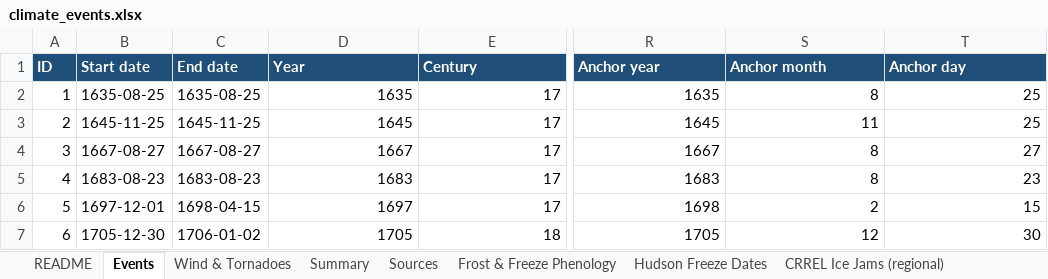
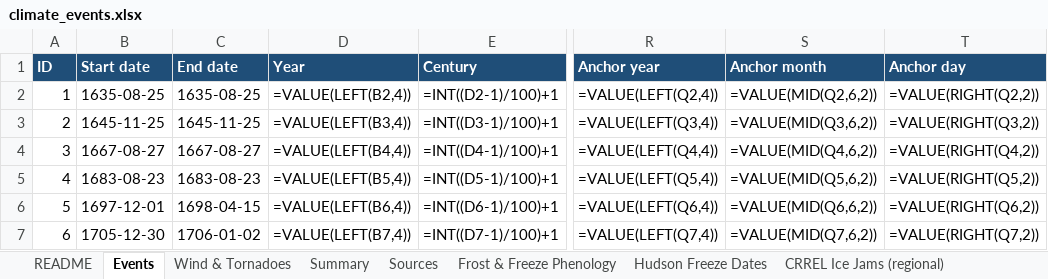
Before and after one commit to nyhilltowners/explore-the-hilltowns, an Excel workbook: data/climate_events.xlsx, sheet Events, drawn as a sheet; only a part is shown, gaps mark what is left out; values as stored, in another font and other column widths than the file's, no borders; formulas without a stored value are shown as written; charts and pictures not drawn; the diff covers the shown part only; the diff names each change by its address in the sheet, - before the commit and + after, or states it on an @@ line.

```diff
--- a/data/climate_events.xlsx (sheet Events)
+++ b/data/climate_events.xlsx (sheet Events)
-D2 (Year): 1635
+D2 (Year): =VALUE(LEFT(B2,4))
-E2 (Century): 17
+E2 (Century): =INT((D2-1)/100)+1
-R2 (Anchor year): 1635
+R2 (Anchor year): =VALUE(LEFT(Q2,4))
-S2 (Anchor month): 8
+S2 (Anchor month): =VALUE(MID(Q2,6,2))
-T2 (Anchor day): 25
+T2 (Anchor day): =VALUE(RIGHT(Q2,2))
-D3 (Year): 1645
+D3 (Year): =VALUE(LEFT(B3,4))
-E3 (Century): 17
+E3 (Century): =INT((D3-1)/100)+1
-R3 (Anchor year): 1645
+R3 (Anchor year): =VALUE(LEFT(Q3,4))
-S3 (Anchor month): 11
+S3 (Anchor month): =VALUE(MID(Q3,6,2))
-T3 (Anchor day): 25
+T3 (Anchor day): =VALUE(RIGHT(Q3,2))
-D4 (Year): 1667
+D4 (Year): =VALUE(LEFT(B4,4))
-E4 (Century): 17
+E4 (Century): =INT((D4-1)/100)+1
-R4 (Anchor year): 1667
+R4 (Anchor year): =VALUE(LEFT(Q4,4))
-S4 (Anchor month): 8
+S4 (Anchor month): =VALUE(MID(Q4,6,2))
-T4 (Anchor day): 27
+T4 (Anchor day): =VALUE(RIGHT(Q4,2))
-D5 (Year): 1683
+D5 (Year): =VALUE(LEFT(B5,4))
-E5 (Century): 17
+E5 (Century): =INT((D5-1)/100)+1
-R5 (Anchor year): 1683
+R5 (Anchor year): =VALUE(LEFT(Q5,4))
-S5 (Anchor month): 8
+S5 (Anchor month): =VALUE(MID(Q5,6,2))
-T5 (Anchor day): 23
+T5 (Anchor day): =VALUE(RIGHT(Q5,2))
-D6 (Year): 1697
+D6 (Year): =VALUE(LEFT(B6,4))
-E6 (Century): 17
+E6 (Century): =INT((D6-1)/100)+1
-R6 (Anchor year): 1698
+R6 (Anchor year): =VALUE(LEFT(Q6,4))
-S6 (Anchor month): 2
+S6 (Anchor month): =VALUE(MID(Q6,6,2))
-T6 (Anchor day): 15
+T6 (Anchor day): =VALUE(RIGHT(Q6,2))
-D7 (Year): 1705
+D7 (Year): =VALUE(LEFT(B7,4))
-E7 (Century): 18
+E7 (Century): =INT((D7-1)/100)+1
-R7 (Anchor year): 1705
+R7 (Anchor year): =VALUE(LEFT(Q7,4))
-S7 (Anchor month): 12
+S7 (Anchor month): =VALUE(MID(Q7,6,2))
-T7 (Anchor day): 30
+T7 (Anchor day): =VALUE(RIGHT(Q7,2))
```
Also changed, not shown: 1815 edited cells elsewhere in this sheet, sheet Wind & Tornadoes, sheet Summary, sheet Subsidence & Karst, charts or pictures, 2 other files.
